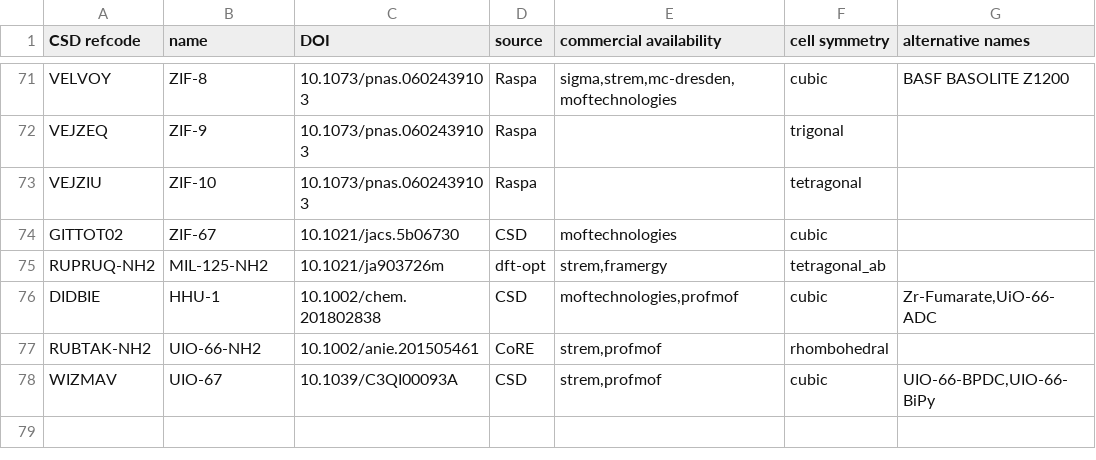
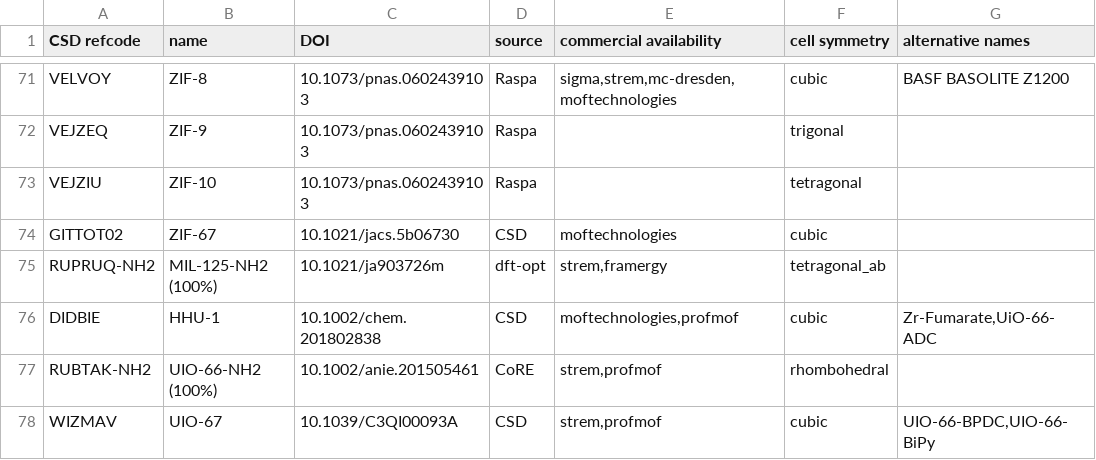
Before and after one commit to danieleongari/CURATED-MOFs, a CSV file: mof-frameworks.csv, drawn as a sheet; only a part is shown, gaps mark what is left out; the diff names each change by its address in the sheet, - before the commit and + after, or states it on an @@ line.

```diff
--- a/mof-frameworks.csv
+++ b/mof-frameworks.csv
-B75 (name): MIL-125-NH2
+B75 (name): MIL-125-NH2 (100%)
-B77 (name): UIO-66-NH2
+B77 (name): UIO-66-NH2 (100%)
```
Also changed, not shown: 2 other files.
